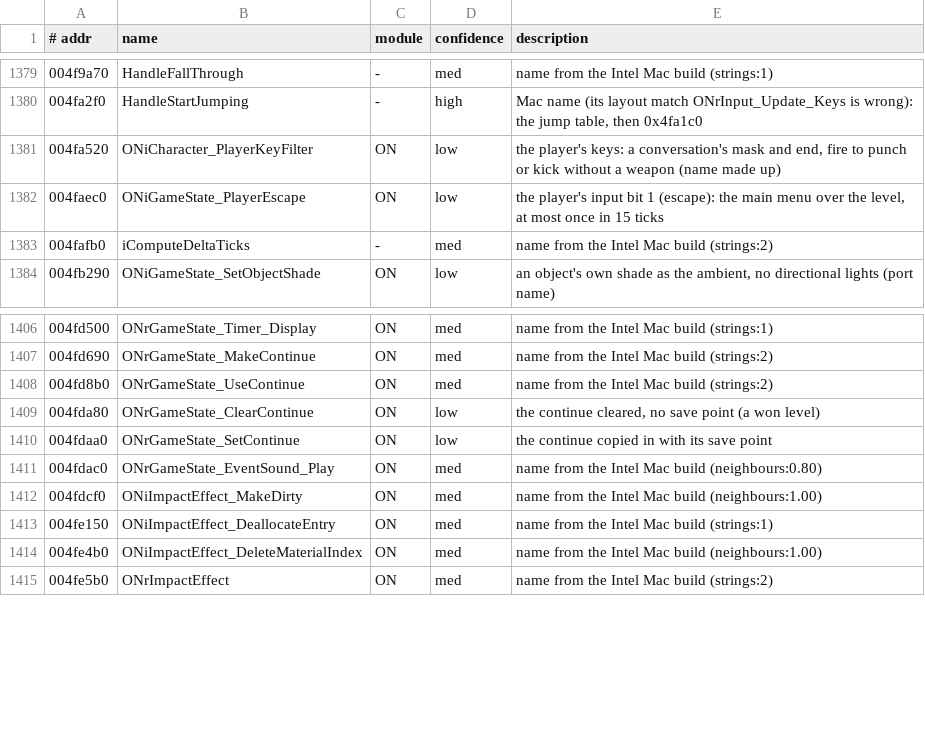
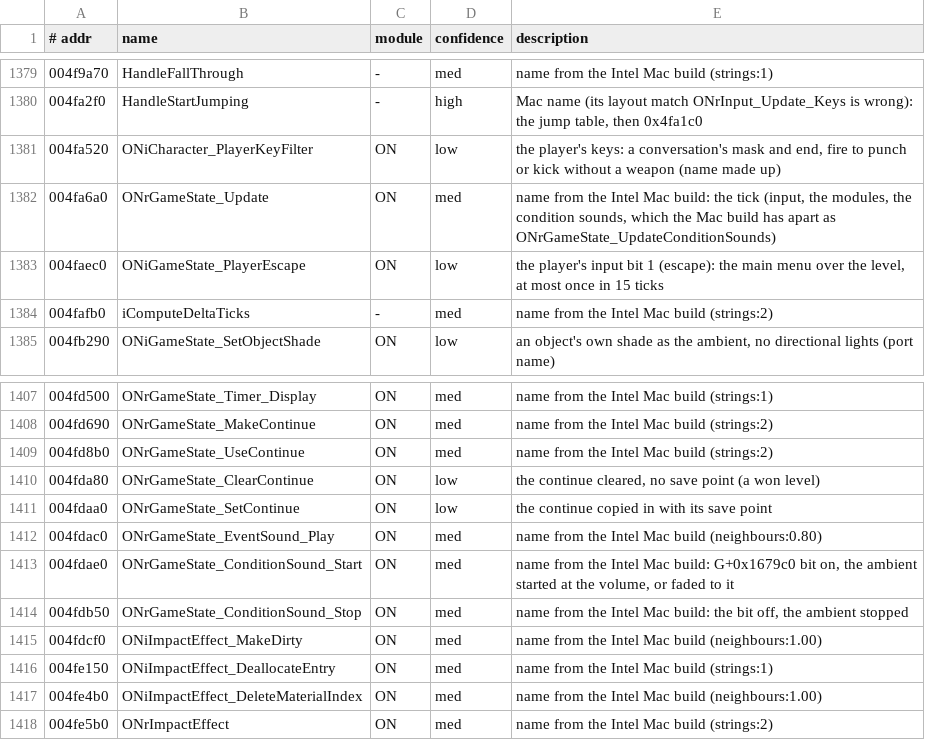
Before and after one commit to emdzej/openoni, a TSV file: tools/ghidra/names.tsv, drawn as a sheet; only a part is shown, gaps mark what is left out; the diff names each change by its address in the sheet, - before the commit and + after, or states it on an @@ line.

```diff
--- a/tools/ghidra/names.tsv
+++ b/tools/ghidra/names.tsv
+row 1382: 004fa6a0 | ONrGameState_Update | ON | med | name from the Intel Mac build: the tick (input, the modules, the condition sounds, which the Mac build has apart as ONrGameState_UpdateConditionSounds)
+row 1413: 004fdae0 | ONrGameState_ConditionSound_Start | ON | med | name from the Intel Mac build: G+0x1679c0 bit on, the ambient started at the volume, or faded to it
+row 1414: 004fdb50 | ONrGameState_ConditionSound_Stop | ON | med | name from the Intel Mac build: the bit off, the ambient stopped
```
Also changed, not shown: 12 other files.
